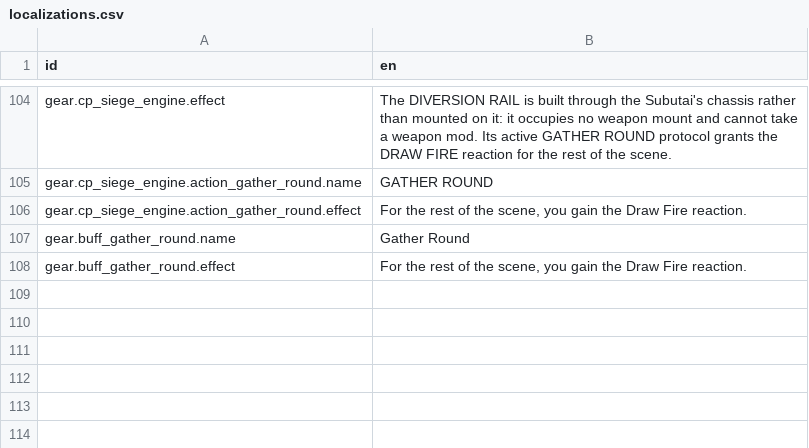
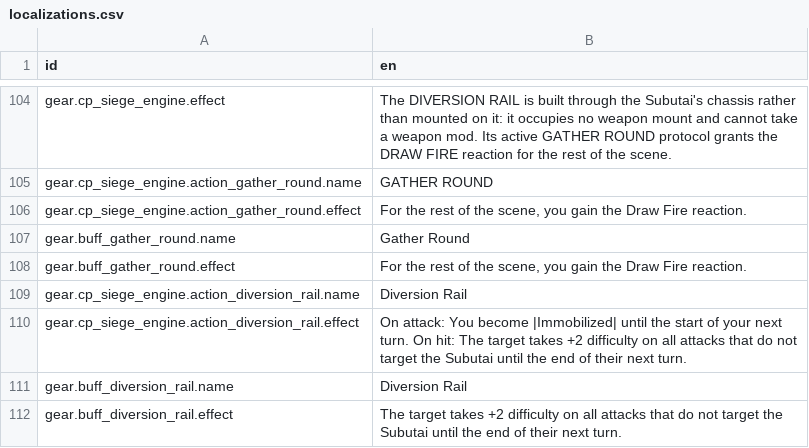
Before and after one commit to Reag/TheSixthVoice, a CSV file: localization/localizations.csv, drawn as a sheet; only a part is shown, gaps mark what is left out; the diff names each change by its address in the sheet, - before the commit and + after, or states it on an @@ line.

```diff
--- a/localization/localizations.csv
+++ b/localization/localizations.csv
+row 109: gear.cp_siege_engine.action_diversion_rail.name | Diversion Rail
+row 110: gear.cp_siege_engine.action_diversion_rail.effect | On attack: You become |Immobilized| until the start of your next turn. On hit: The target takes +2 difficulty on all attacks that do not target the Subutai until the end of their next turn.
+row 111: gear.buff_diversion_rail.name | Diversion Rail
+row 112: gear.buff_diversion_rail.effect | The target takes +2 difficulty on all attacks that do not target the Subutai until the end of their next turn.
```
Also changed, not shown: 11 other files.
